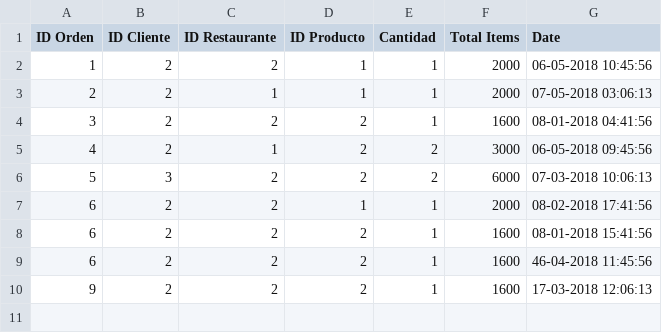
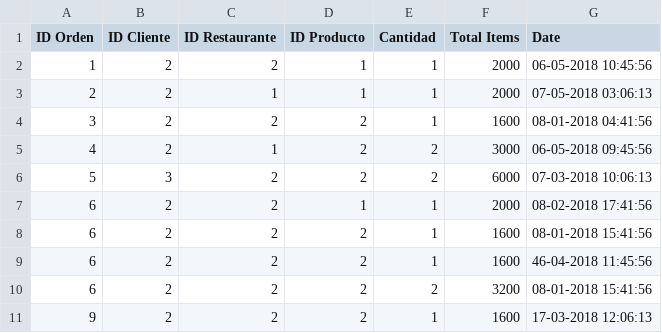
Before and after one commit to DanSolano/Algoritmos_Proyecto01_B16322_B31710_B67156, a CSV file: data/Orden.csv, drawn as a sheet.

Commit message:
add an order

```diff
--- a/data/Orden.csv
+++ b/data/Orden.csv
@@ -9,2 +9,3 @@ ID Orden;ID Cliente;ID Restaurante;ID Producto;Cantidad;Total Items;Date
 6;2;2;2;1;1600;46-04-2018 11:45:56
+6;2;2;2;2;3200;08-01-2018 15:41:56
 9;2;2;2;1;1600;17-03-2018 12:06:13
```
